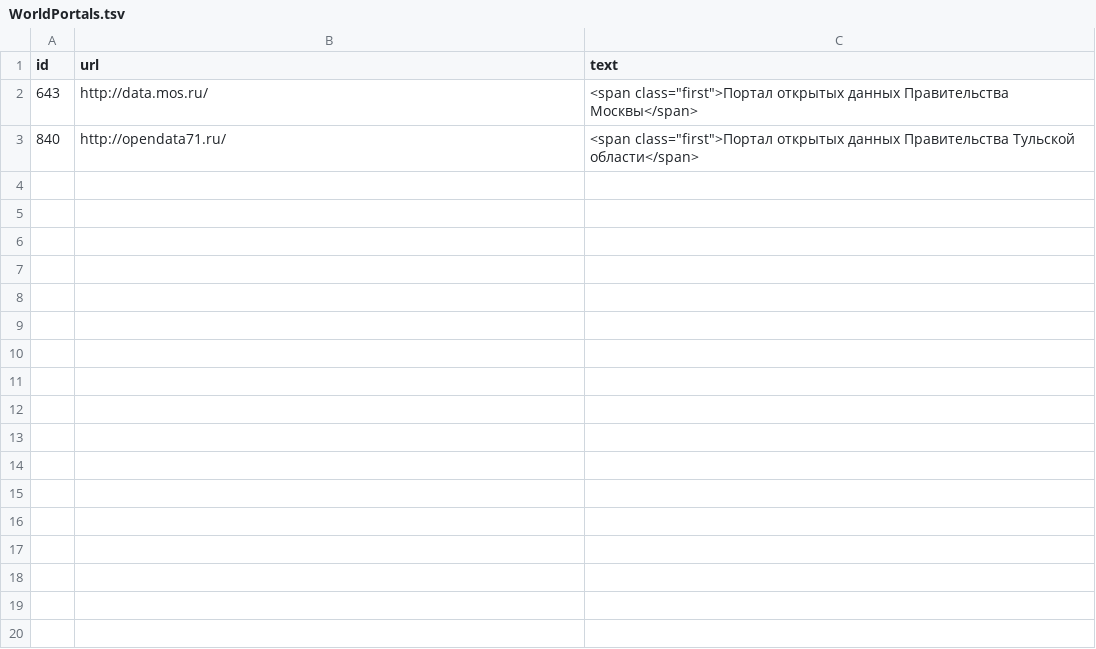
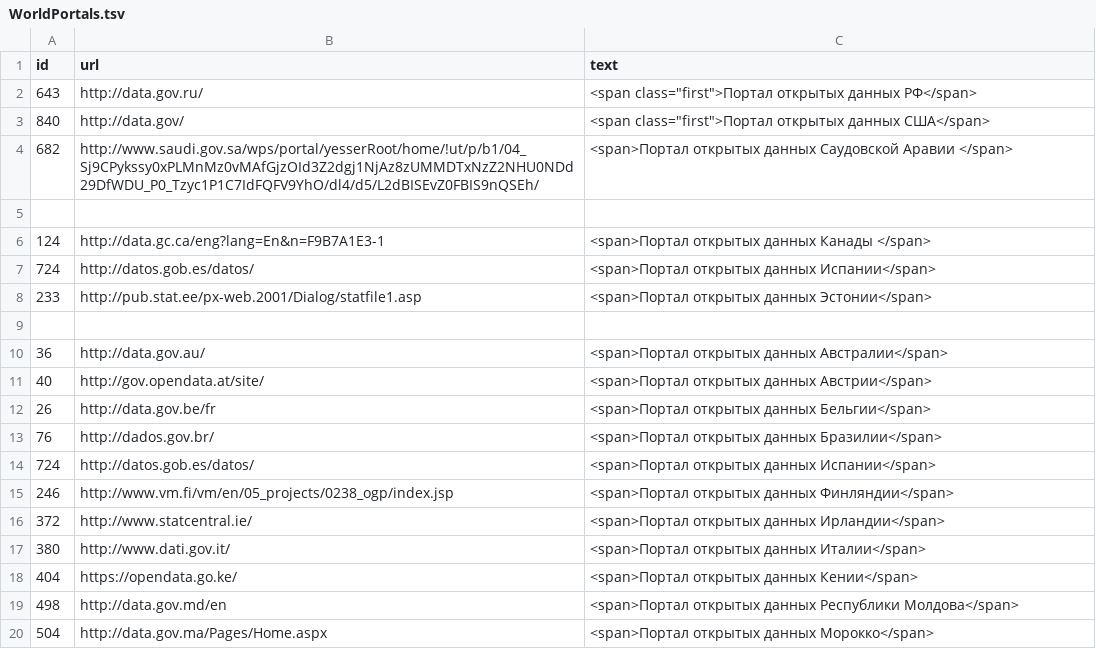
Before and after one commit to zao-gosbook/opendata-portal, a TSV file: sites/all/modules/custom/od_map/resources/WorldPortals.tsv, drawn as a sheet; only a part is shown; the diff covers the shown part only.

Commit message:
issue #8885

```diff
--- a/sites/all/modules/custom/od_map/resources/WorldPortals.tsv
+++ b/sites/all/modules/custom/od_map/resources/WorldPortals.tsv
@@ -1,3 +1,20 @@
 id	url	text
-643	http://data.mos.ru/	<span class="first">Портал открытых данных Правительства Москвы</span>
-840	http://opendata71.ru/	<span class="first">Портал открытых данных Правительства Тульской области</span>
+643	http://data.gov.ru/	<span class="first">Портал открытых данных РФ</span>
+840	http://data.gov/	<span class="first">Портал открытых данных США</span>
+682	http://www.saudi.gov.sa/wps/portal/yesserRoot/home/!ut/p/b1/04_Sj9CPykssy0xPLMnMz0vMAfGjzOId3Z2dgj1NjAz8zUMMDTxNzZ2NHU0NDd29DfWDU_P0_Tzyc1P1C7IdFQFV9YhO/dl4/d5/L2dBISEvZ0FBIS9nQSEh/	<span>Портал открытых данных Саудовской Аравии </span>
+
+124	http://data.gc.ca/eng?lang=En&n=F9B7A1E3-1	<span>Портал открытых данных Канады </span>
+724	http://datos.gob.es/datos/	<span>Портал открытых данных Испании</span>
+233	http://pub.stat.ee/px-web.2001/Dialog/statfile1.asp	<span>Портал открытых данных Эстонии</span>
+
+36	http://data.gov.au/	<span>Портал открытых данных Австралии</span>
+40	http://gov.opendata.at/site/	<span>Портал открытых данных Австрии</span>
+26	http://data.gov.be/fr	<span>Портал открытых данных Бельгии</span>
+76	http://dados.gov.br/	<span>Портал открытых данных Бразилии</span>
+724	http://datos.gob.es/datos/	<span>Портал открытых данных Испании</span>
+246	http://www.vm.fi/vm/en/05_projects/0238_ogp/index.jsp	<span>Портал открытых данных Финляндии</span>
+372	http://www.statcentral.ie/	<span>Портал открытых данных Ирландии</span>
+380	http://www.dati.gov.it/	<span>Портал открытых данных Италии</span>
+404	https://opendata.go.ke/	<span>Портал открытых данных Кении</span>
+498	http://data.gov.md/en	<span>Портал открытых данных Республики Молдова</span>
+504	http://data.gov.ma/Pages/Home.aspx	<span>Портал открытых данных Морокко</span>
```
Also changed, not shown: 9 added rows elsewhere in this file.
